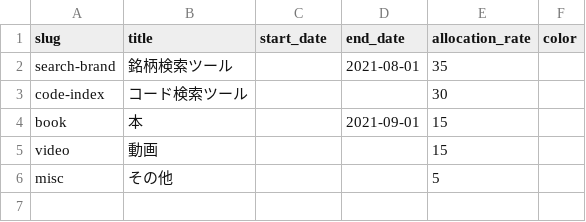
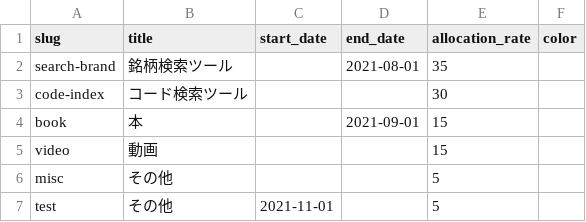
Before and after one commit to ta-toshio/count-backward-scheduler, a CSV file: backend/resources/app/projects.csv, drawn as a sheet.

```diff
--- a/backend/resources/app/projects.csv
+++ b/backend/resources/app/projects.csv
@@ -6 +6,2 @@ video,動画,,,15,
 misc,その他,,,5,
+test,その他,2021-11-01,,5,
```
Also changed, not shown: backend/resources/app/tasks.csv, 5 other files.
